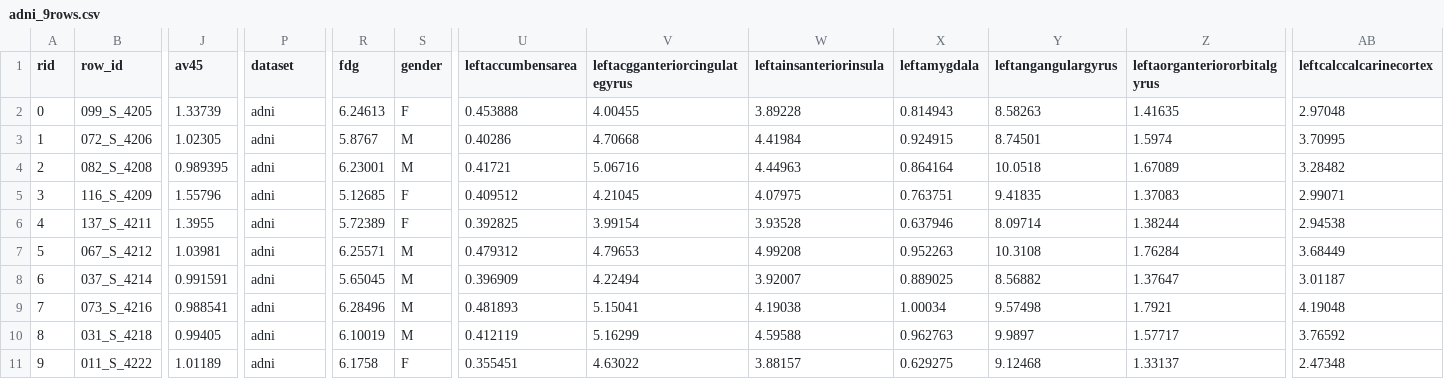
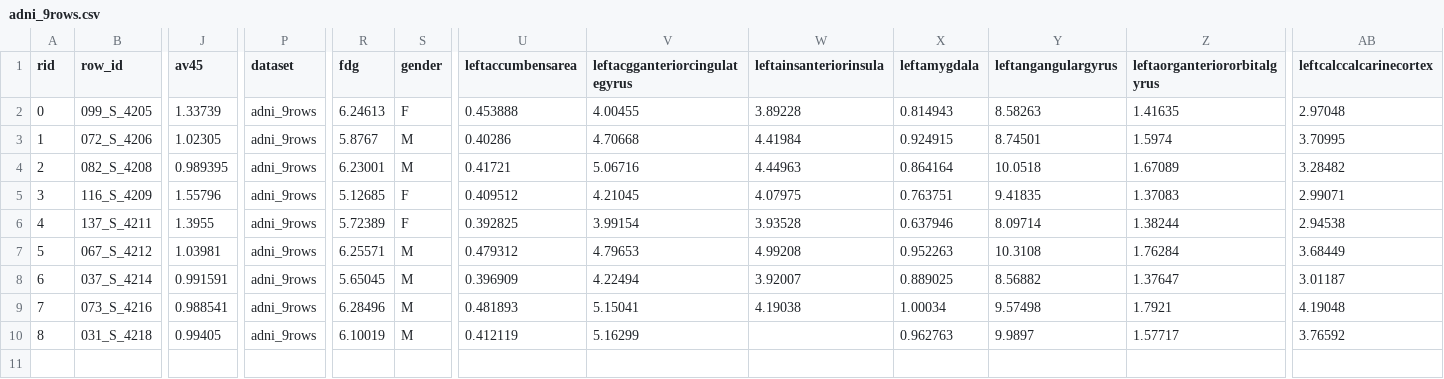
Before and after one commit to madgik/mip-algorithms, a CSV file: unit_tests/datasets/adni_9rows.csv, drawn as a sheet; only a part is shown, gaps mark what is left out; rows hold the shown columns only; the diff names each change by its address in the sheet, - before the commit and + after, or states it on an @@ line.

Commit message:
Fixed dataset

```diff
--- a/unit_tests/datasets/adni_9rows.csv
+++ b/unit_tests/datasets/adni_9rows.csv
-P2:P10 (dataset): adni
+P2:P10 (dataset): adni_9rows
-W10 (leftainsanteriorinsula): 4.59588
+W10 (leftainsanteriorinsula): (empty)
-row 11: 9 | 011_S_4222 | 1.01189 | adni | 6.1758 | F | 0.355451 | 4.63022 | 3.88157 | 0.629275 | 9.12468 | 1.33137 | 2.47348
```
